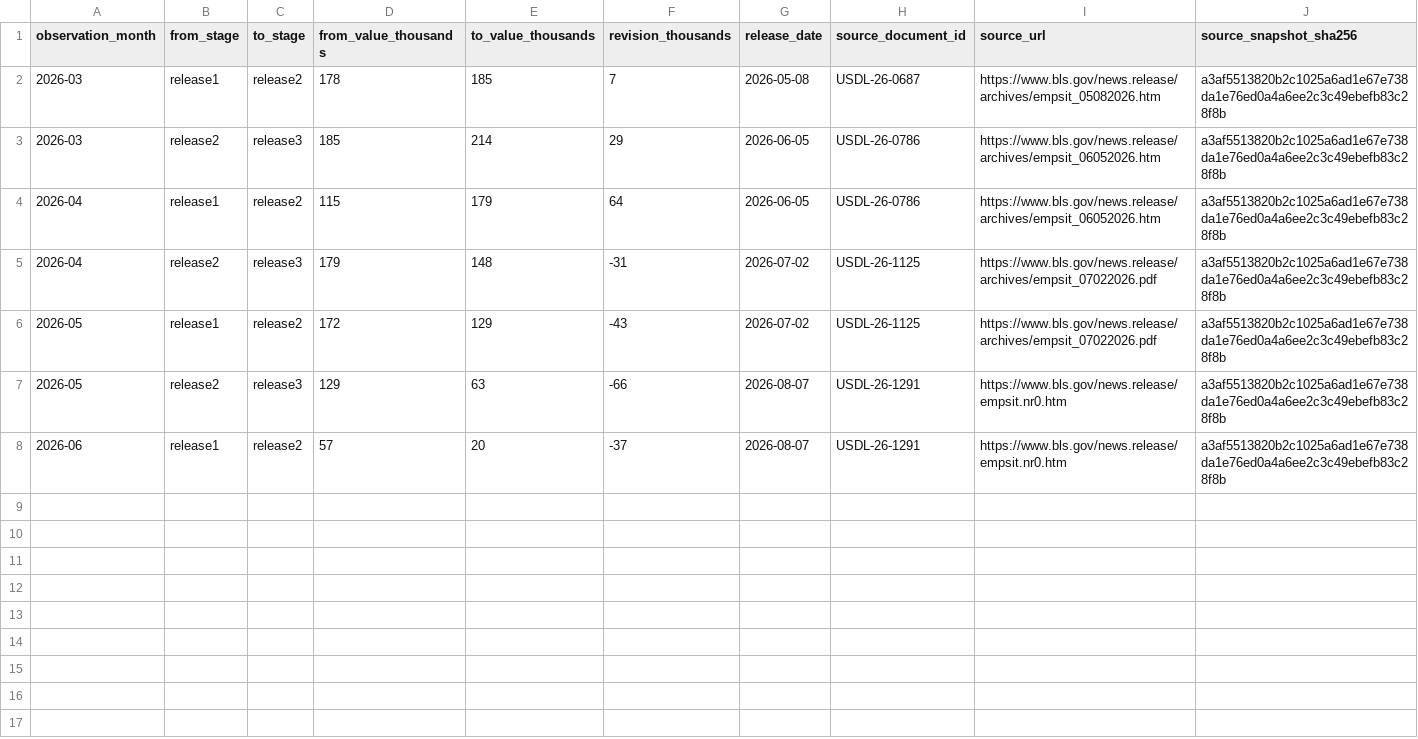
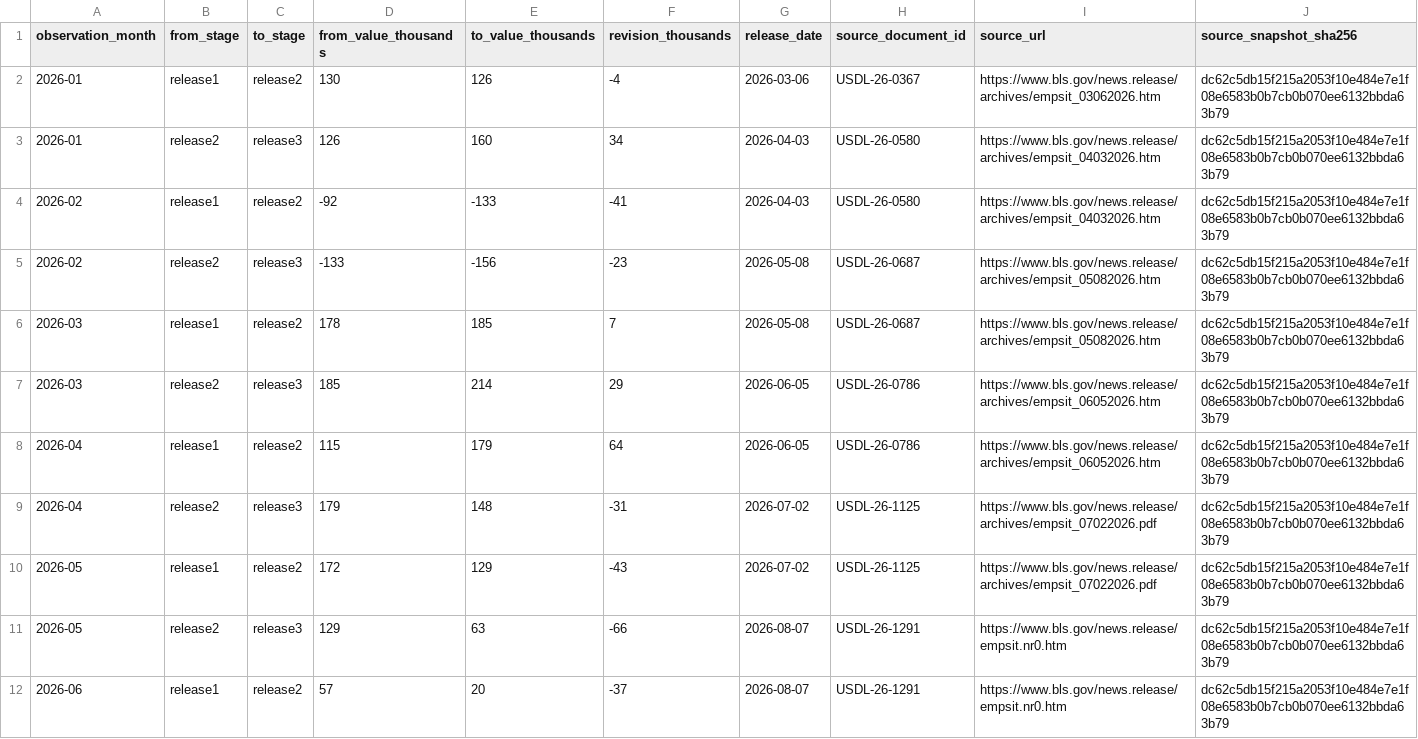
Before and after one commit to KAFKA2306/nonfarmpayroll, a CSV file: docs/api/v1/payroll-revisions.csv, drawn as a sheet.

Commit message:
data: extend verified BLS payroll vintages to January and February 2026
* data: add January and February 2026 BLS release vintages

* test: cover January and February vintage chains

* ci: assert expanded verified vintage coverage

* build: regenerate verified payroll revision CSV

* build: regenerate verified payroll revision JSON

* build: normalize regenerated payroll revision JSON

* build: regenerate verified payroll vintage JSON

* build: normalize regenerated payroll vintage JSON

* build: regenerate verified vintage manifest

```diff
--- a/docs/api/v1/payroll-revisions.csv
+++ b/docs/api/v1/payroll-revisions.csv
@@ -1,8 +1,12 @@
 observation_month,from_stage,to_stage,from_value_thousands,to_value_thousands,revision_thousands,release_date,source_document_id,source_url,source_snapshot_sha256
-2026-03,release1,release2,178,185,7,2026-05-08,USDL-26-0687,https://www.bls.gov/news.release/archives/empsit_05082026.htm,a3af5513820b2c1025a6ad1e67e738da1e76ed0a4a6ee2c3c49ebefb83c28f8b
-2026-03,release2,release3,185,214,29,2026-06-05,USDL-26-0786,https://www.bls.gov/news.release/archives/empsit_06052026.htm,a3af5513820b2c1025a6ad1e67e738da1e76ed0a4a6ee2c3c49ebefb83c28f8b
-2026-04,release1,release2,115,179,64,2026-06-05,USDL-26-0786,https://www.bls.gov/news.release/archives/empsit_06052026.htm,a3af5513820b2c1025a6ad1e67e738da1e76ed0a4a6ee2c3c49ebefb83c28f8b
-2026-04,release2,release3,179,148,-31,2026-07-02,USDL-26-1125,https://www.bls.gov/news.release/archives/empsit_07022026.pdf,a3af5513820b2c1025a6ad1e67e738da1e76ed0a4a6ee2c3c49ebefb83c28f8b
-2026-05,release1,release2,172,129,-43,2026-07-02,USDL-26-1125,https://www.bls.gov/news.release/archives/empsit_07022026.pdf,a3af5513820b2c1025a6ad1e67e738da1e76ed0a4a6ee2c3c49ebefb83c28f8b
-2026-05,release2,release3,129,63,-66,2026-08-07,USDL-26-1291,https://www.bls.gov/news.release/empsit.nr0.htm,a3af5513820b2c1025a6ad1e67e738da1e76ed0a4a6ee2c3c49ebefb83c28f8b
-2026-06,release1,release2,57,20,-37,2026-08-07,USDL-26-1291,https://www.bls.gov/news.release/empsit.nr0.htm,a3af5513820b2c1025a6ad1e67e738da1e76ed0a4a6ee2c3c49ebefb83c28f8b
+2026-01,release1,release2,130,126,-4,2026-03-06,USDL-26-0367,https://www.bls.gov/news.release/archives/empsit_03062026.htm,dc62c5db15f215a2053f10e484e7e1f08e6583b0b7cb0b070ee6132bbda63b79
+2026-01,release2,release3,126,160,34,2026-04-03,USDL-26-0580,https://www.bls.gov/news.release/archives/empsit_04032026.htm,dc62c5db15f215a2053f10e484e7e1f08e6583b0b7cb0b070ee6132bbda63b79
+2026-02,release1,release2,-92,-133,-41,2026-04-03,USDL-26-0580,https://www.bls.gov/news.release/archives/empsit_04032026.htm,dc62c5db15f215a2053f10e484e7e1f08e6583b0b7cb0b070ee6132bbda63b79
+2026-02,release2,release3,-133,-156,-23,2026-05-08,USDL-26-0687,https://www.bls.gov/news.release/archives/empsit_05082026.htm,dc62c5db15f215a2053f10e484e7e1f08e6583b0b7cb0b070ee6132bbda63b79
+2026-03,release1,release2,178,185,7,2026-05-08,USDL-26-0687,https://www.bls.gov/news.release/archives/empsit_05082026.htm,dc62c5db15f215a2053f10e484e7e1f08e6583b0b7cb0b070ee6132bbda63b79
+2026-03,release2,release3,185,214,29,2026-06-05,USDL-26-0786,https://www.bls.gov/news.release/archives/empsit_06052026.htm,dc62c5db15f215a2053f10e484e7e1f08e6583b0b7cb0b070ee6132bbda63b79
+2026-04,release1,release2,115,179,64,2026-06-05,USDL-26-0786,https://www.bls.gov/news.release/archives/empsit_06052026.htm,dc62c5db15f215a2053f10e484e7e1f08e6583b0b7cb0b070ee6132bbda63b79
+2026-04,release2,release3,179,148,-31,2026-07-02,USDL-26-1125,https://www.bls.gov/news.release/archives/empsit_07022026.pdf,dc62c5db15f215a2053f10e484e7e1f08e6583b0b7cb0b070ee6132bbda63b79
+2026-05,release1,release2,172,129,-43,2026-07-02,USDL-26-1125,https://www.bls.gov/news.release/archives/empsit_07022026.pdf,dc62c5db15f215a2053f10e484e7e1f08e6583b0b7cb0b070ee6132bbda63b79
+2026-05,release2,release3,129,63,-66,2026-08-07,USDL-26-1291,https://www.bls.gov/news.release/empsit.nr0.htm,dc62c5db15f215a2053f10e484e7e1f08e6583b0b7cb0b070ee6132bbda63b79
+2026-06,release1,release2,57,20,-37,2026-08-07,USDL-26-1291,https://www.bls.gov/news.release/empsit.nr0.htm,dc62c5db15f215a2053f10e484e7e1f08e6583b0b7cb0b070ee6132bbda63b79
```
Also changed, not shown: 6 other files.
